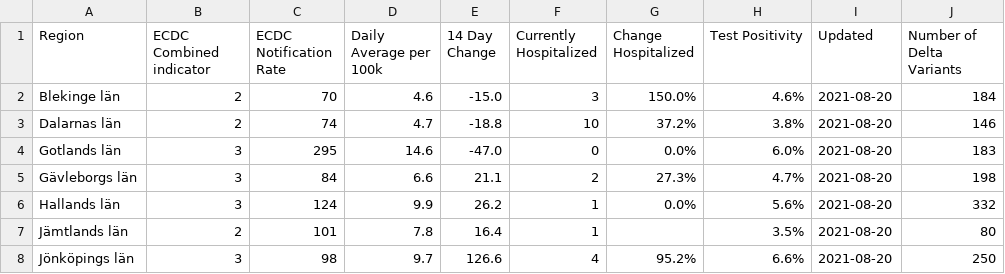
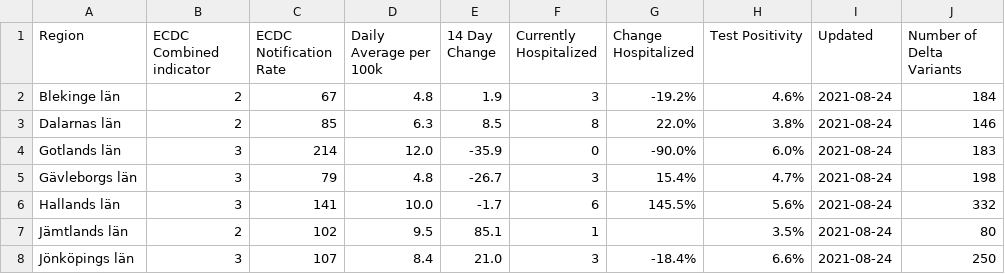
Before and after one commit to covidxix/csvdata, a CSV file: map_summary.csv, drawn as a sheet; only a part is shown; the diff covers the shown part only.

```diff
--- a/map_summary.csv
+++ b/map_summary.csv
@@ -1,8 +1,8 @@
 Region,ECDC Combined indicator,ECDC Notification Rate,Daily Average per 100k,14 Day Change,Currently Hospitalized,Change Hospitalized,Test Positivity,Updated,Number of Delta Variants
-Blekinge län,2,70,4.6,-15.0,3,150.0%,4.6%,2021-08-20,184
-Dalarnas län,2,74,4.7,-18.8,10,37.2%,3.8%,2021-08-20,146
-Gotlands län,3,295,14.6,-47.0,0,0.0%,6.0%,2021-08-20,183
-Gävleborgs län,3,84,6.6,21.1,2,27.3%,4.7%,2021-08-20,198
-Hallands län,3,124,9.9,26.2,1,0.0%,5.6%,2021-08-20,332
-Jämtlands län,2,101,7.8,16.4,1,,3.5%,2021-08-20,80
-Jönköpings län,3,98,9.7,126.6,4,95.2%,6.6%,2021-08-20,250
+Blekinge län,2,67,4.8,1.9,3,-19.2%,4.6%,2021-08-24,184
+Dalarnas län,2,85,6.3,8.5,8,22.0%,3.8%,2021-08-24,146
+Gotlands län,3,214,12.0,-35.9,0,-90.0%,6.0%,2021-08-24,183
+Gävleborgs län,3,79,4.8,-26.7,3,15.4%,4.7%,2021-08-24,198
+Hallands län,3,141,10.0,-1.7,6,145.5%,5.6%,2021-08-24,332
+Jämtlands län,2,102,9.5,85.1,1,,3.5%,2021-08-24,80
+Jönköpings län,3,107,8.4,21.0,3,-18.4%,6.6%,2021-08-24,250
```
Also changed, not shown: 80 edited cells elsewhere in this file, days.csv, deaths.csv, 9 other files.
